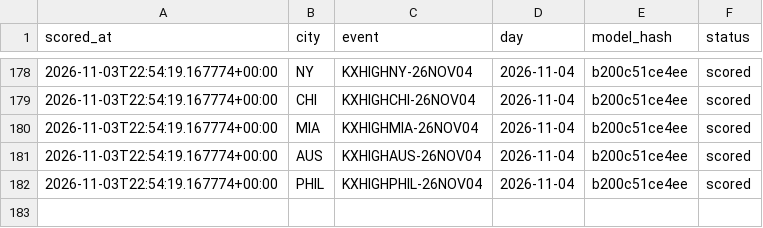
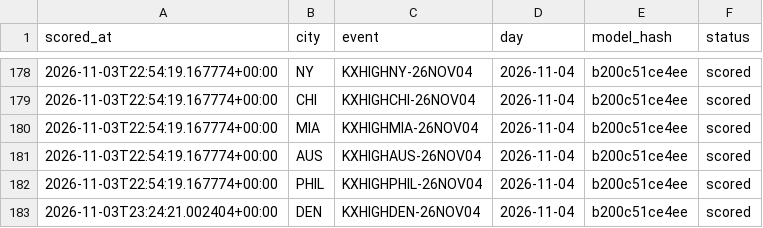
Before and after one commit to physicalreasoning/isotherm, a CSV file: runs.csv, drawn as a sheet; only a part is shown, gaps mark what is left out.

```diff
--- a/runs.csv
+++ b/runs.csv
@@ -182 +182,2 @@ scored_at,city,event,day,model_hash,status
 2026-11-03T22:54:19.167774+00:00,PHIL,KXHIGHPHIL-26NOV04,2026-11-04,b200c51ce4ee,scored
+2026-11-03T23:24:21.002404+00:00,DEN,KXHIGHDEN-26NOV04,2026-11-04,b200c51ce4ee,scored
```
Also changed, not shown: predictions.csv, 1 other file.
